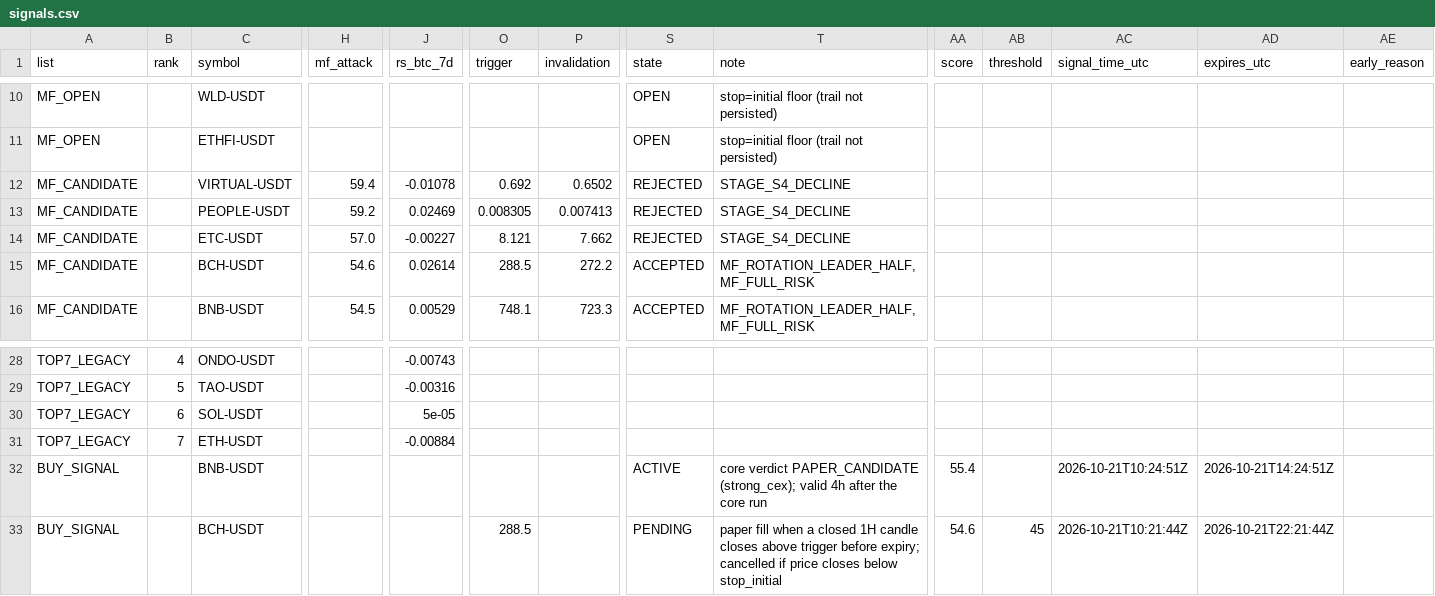
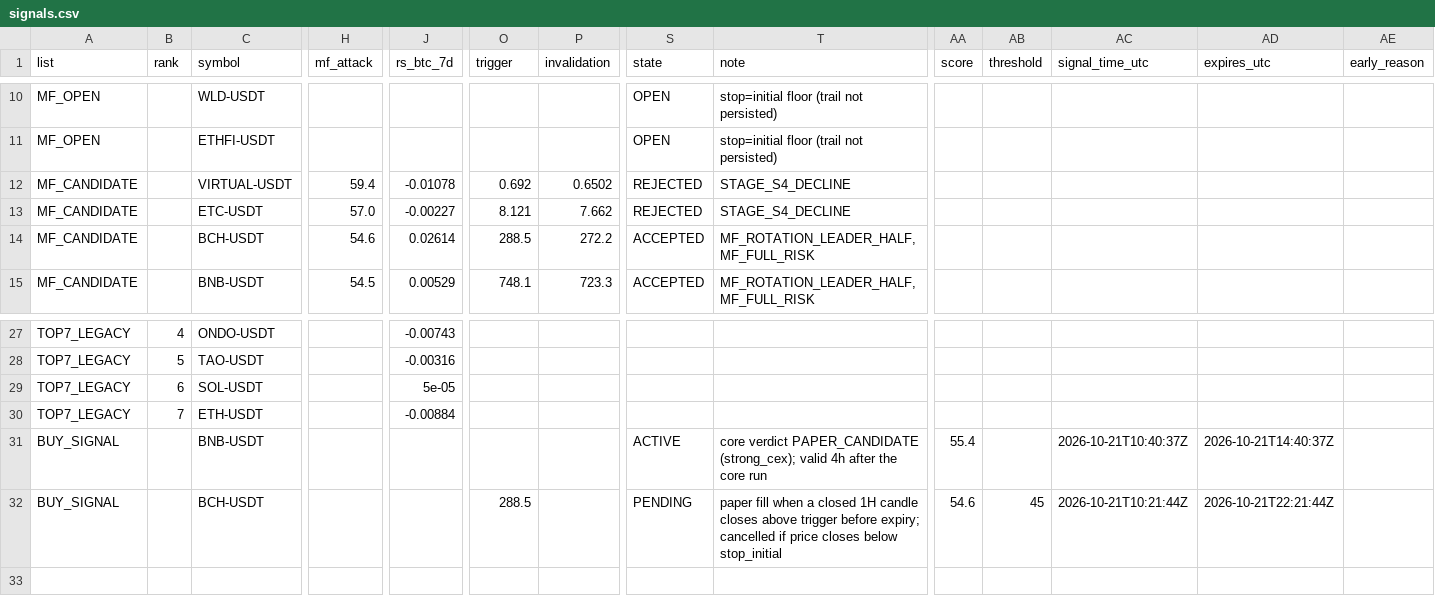
Before and after one commit to fu5202ture-beep/cqs-dashboard, a CSV file: signals.csv, drawn as a sheet; only a part is shown, gaps mark what is left out; removed rows and columns are numbered as before the commit, all else as after; rows hold the shown columns only; the diff names each change by its address in the sheet, - before the commit and + after, or states it on an @@ line.

```diff
--- a/signals.csv
+++ b/signals.csv
-row 13: MF_CANDIDATE |  | PEOPLE-USDT | 59.2 | 0.02469 | 0.008305 | 0.007413 | REJECTED | STAGE_S4_DECLINE
-AC31 (signal_time_utc): 2026-10-21T10:24:51Z
+AC31 (signal_time_utc): 2026-10-21T10:40:37Z
-AD31 (expires_utc): 2026-10-21T14:24:51Z
+AD31 (expires_utc): 2026-10-21T14:40:37Z
```
Also changed, not shown: 2 other files.
